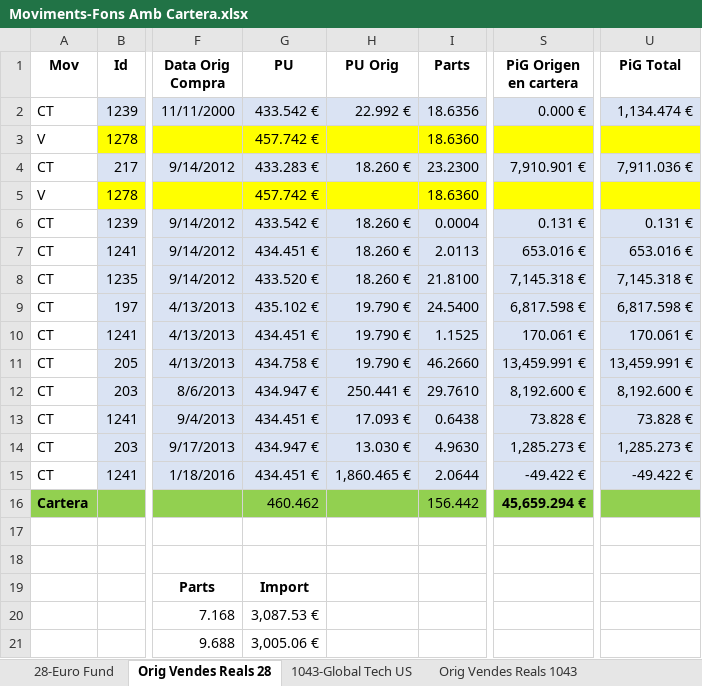
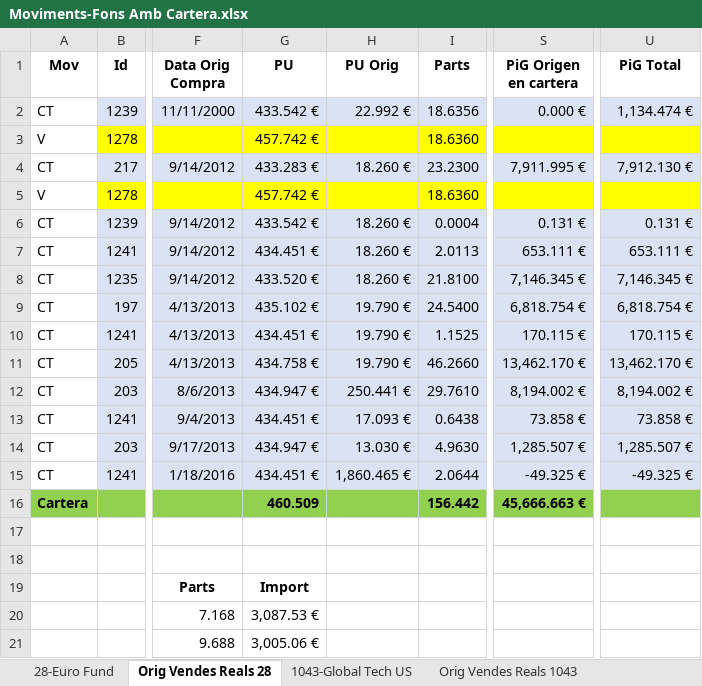
Before and after one commit to naoj61/InversionsV2.1, an Excel workbook: Docs/Moviments-Fons Amb Cartera.xlsx, sheet Orig Vendes Reals 28, drawn as a sheet; only a part is shown, gaps mark what is left out; values as stored, in another font and other column widths than the file's, no borders; the diff names each change by its address in the sheet, - before the commit and + after, or states it on an @@ line.

```diff
--- a/Docs/Moviments-Fons Amb Cartera.xlsx (sheet Orig Vendes Reals 28)
+++ b/Docs/Moviments-Fons Amb Cartera.xlsx (sheet Orig Vendes Reals 28)
-S4 (PiG Origen en cartera): 7,910.901 €
+S4 (PiG Origen en cartera): 7,911.995 €
-U4 (PiG Total): 7,911.036 €
+U4 (PiG Total): 7,912.130 €
-S7 (PiG Origen en cartera): 653.016 €
+S7 (PiG Origen en cartera): 653.111 €
-U7 (PiG Total): 653.016 €
+U7 (PiG Total): 653.111 €
-S8 (PiG Origen en cartera): 7,145.318 €
+S8 (PiG Origen en cartera): 7,146.345 €
-U8 (PiG Total): 7,145.318 €
+U8 (PiG Total): 7,146.345 €
-S9 (PiG Origen en cartera): 6,817.598 €
+S9 (PiG Origen en cartera): 6,818.754 €
-U9 (PiG Total): 6,817.598 €
+U9 (PiG Total): 6,818.754 €
-S10 (PiG Origen en cartera): 170.061 €
+S10 (PiG Origen en cartera): 170.115 €
-U10 (PiG Total): 170.061 €
+U10 (PiG Total): 170.115 €
-S11 (PiG Origen en cartera): 13,459.991 €
+S11 (PiG Origen en cartera): 13,462.170 €
-U11 (PiG Total): 13,459.991 €
+U11 (PiG Total): 13,462.170 €
-S12 (PiG Origen en cartera): 8,192.600 €
+S12 (PiG Origen en cartera): 8,194.002 €
-U12 (PiG Total): 8,192.600 €
+U12 (PiG Total): 8,194.002 €
-S13 (PiG Origen en cartera): 73.828 €
+S13 (PiG Origen en cartera): 73.858 €
-U13 (PiG Total): 73.828 €
+U13 (PiG Total): 73.858 €
-S14 (PiG Origen en cartera): 1,285.273 €
+S14 (PiG Origen en cartera): 1,285.507 €
-U14 (PiG Total): 1,285.273 €
+U14 (PiG Total): 1,285.507 €
-S15 (PiG Origen en cartera): -49.422 €
+S15 (PiG Origen en cartera): -49.325 €
-U15 (PiG Total): -49.422 €
+U15 (PiG Total): -49.325 €
-G16 (PU): 460.462
+G16 (PU): 460.509
-G16 bold: off
+G16 bold: on
-I16 bold: off
+I16 bold: on
-S16 (PiG Origen en cartera): 45,659.294 €
+S16 (PiG Origen en cartera): 45,666.663 €
```
Also changed, not shown: sheet 27-Global Tech EU, sheet Orig Vendes Reals 27, sheet Orig Vendes Reals 1042, sheet Orig Vendes Reals 1043, sheet 28-Euro Fund, sheet 1043-Global Tech US, 1 more sheet, 10 other files.
